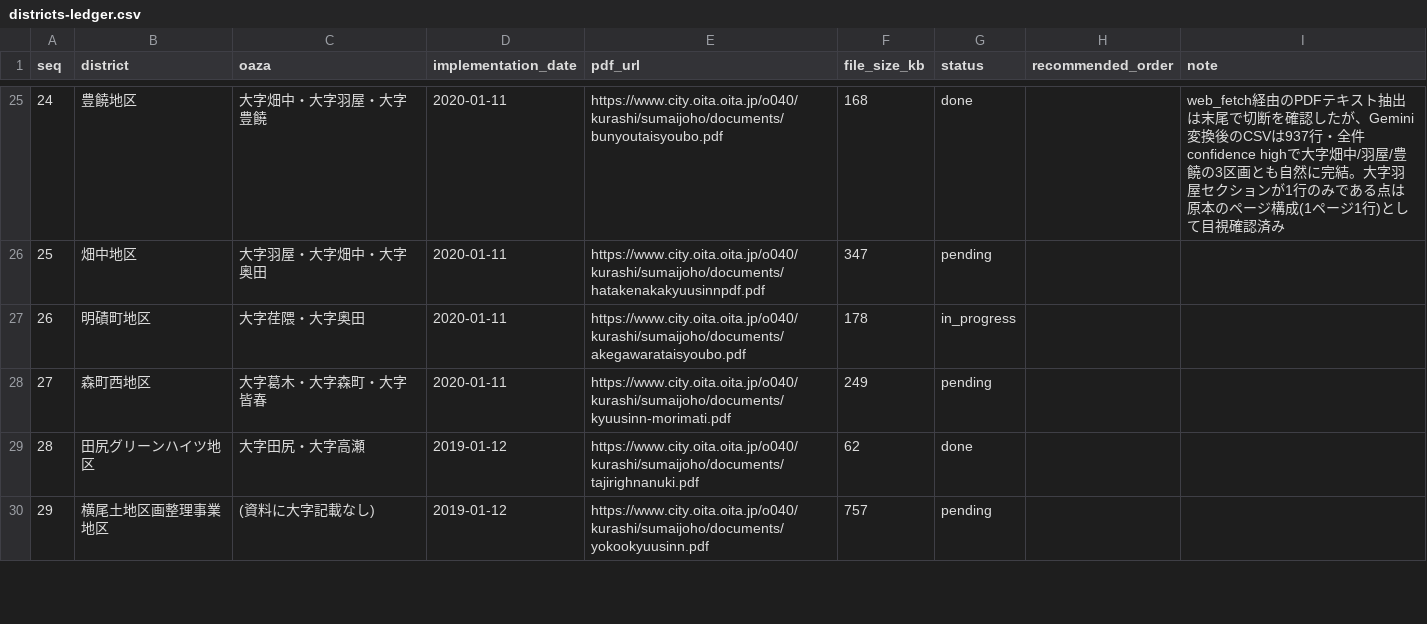
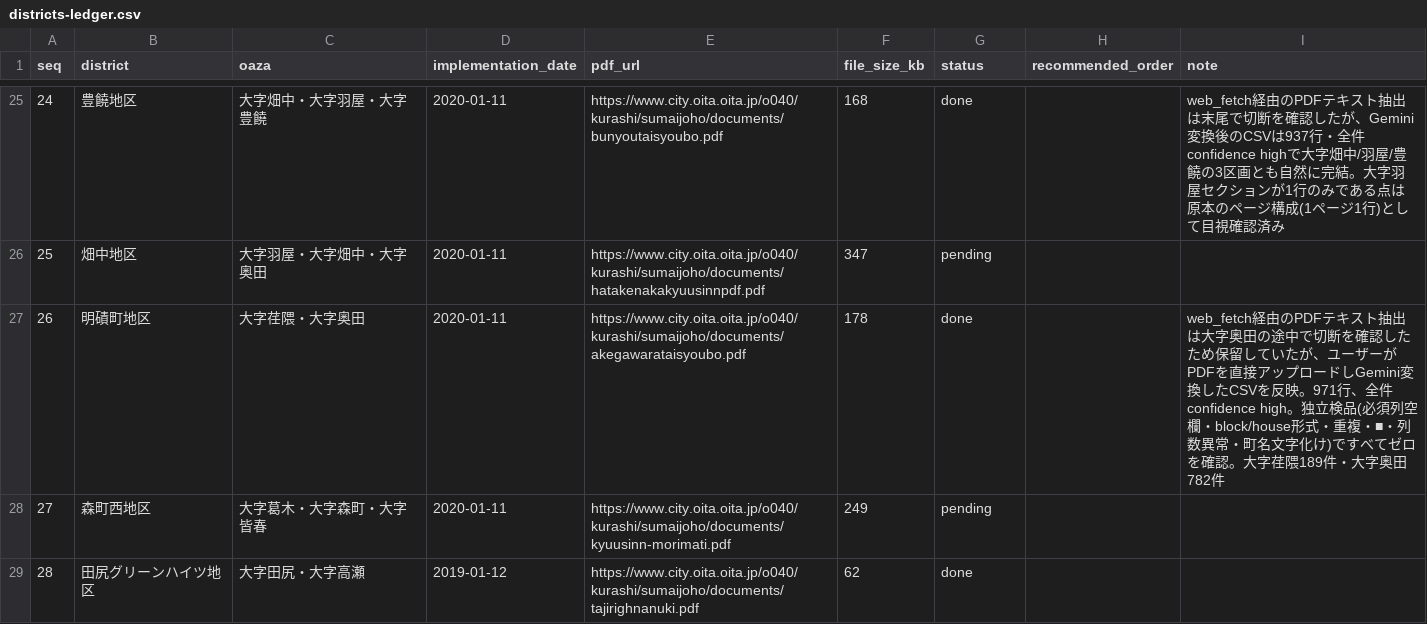
Before and after one commit to soheiyamamoto/oita-chomei-map, a CSV file: data/sources/districts-ledger.csv, drawn as a sheet; only a part is shown, gaps mark what is left out; the shorter side is filled out with more unchanged rows.

```diff
--- a/data/sources/districts-ledger.csv
+++ b/data/sources/districts-ledger.csv
@@ -26,3 +26,3 @@ seq,district,oaza,implementation_date,pdf_url,file_size_kb,status,recommended_or
 25,畑中地区,大字羽屋・大字畑中・大字奥田,2020-01-11,https://www.city.oita.oita.jp/o040/kurashi/sumaijoho/documents/hatakenakakyuusinnpdf.pdf,347,pending,,
-26,明磧町地区,大字荏隈・大字奥田,2020-01-11,https://www.city.oita.oita.jp/o040/kurashi/sumaijoho/documents/akegawarataisyoubo.pdf,178,in_progress,,
+26,明磧町地区,大字荏隈・大字奥田,2020-01-11,https://www.city.oita.oita.jp/o040/kurashi/sumaijoho/documents/akegawarataisyoubo.pdf,178,done,,"web_fetch経由のPDFテキスト抽出は大字奥田の途中で切断を確認したため保留していたが、ユーザーがPDFを直接アップロードしGemini変換したCSVを反映。971行、全件confidence high。独立検品(必須列空欄・block/house形式・重複・■・列数異常・町名文字化け)ですべてゼロを確認。大字荏隈189件・大字奥田782件"
 27,森町西地区,大字葛木・大字森町・大字皆春,2020-01-11,https://www.city.oita.oita.jp/o040/kurashi/sumaijoho/documents/kyuusinn-morimati.pdf,249,pending,,
```
Also changed, not shown: 4 other files.
